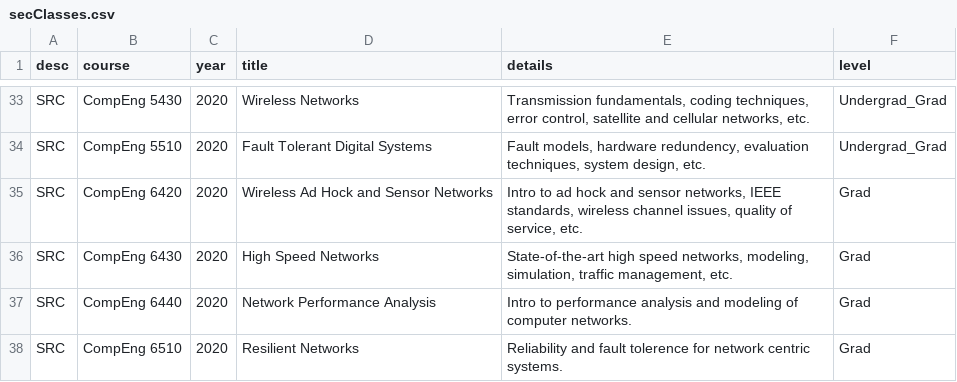
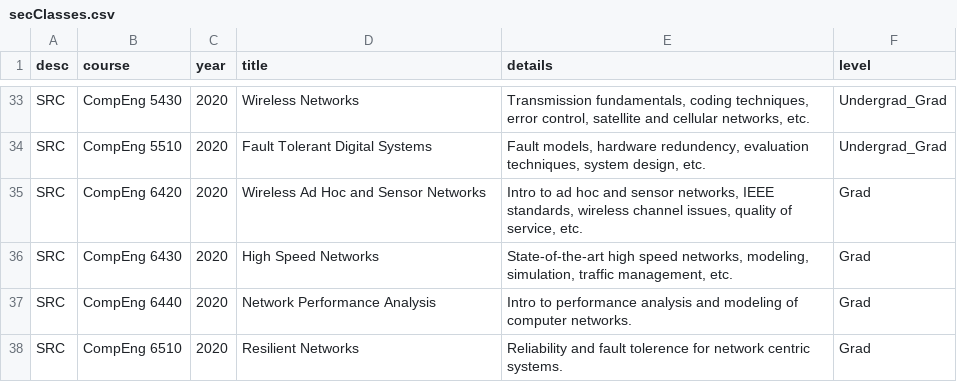
Before and after one commit to mstacm/security.mstacm.org, a CSV file: miscContent/secClasses.csv, drawn as a sheet; only a part is shown, gaps mark what is left out.

```diff
--- a/miscContent/secClasses.csv
+++ b/miscContent/secClasses.csv
@@ -34,3 +34,3 @@ SRC,CompEng 5430,2020,Wireless Networks,"Transmission fundamentals, coding techn
 SRC,CompEng 5510,2020,Fault Tolerant Digital Systems,"Fault models, hardware redundency, evaluation techniques, system design, etc.",Undergrad_Grad
-SRC,CompEng 6420,2020,Wireless Ad Hock and Sensor Networks,"Intro to ad hock and sensor networks, IEEE standards, wireless channel issues, quality of service, etc.",Grad
+SRC,CompEng 6420,2020,Wireless Ad Hoc and Sensor Networks,"Intro to ad hoc and sensor networks, IEEE standards, wireless channel issues, quality of service, etc.",Grad
 SRC,CompEng 6430,2020,High Speed Networks,"State-of-the-art high speed networks, modeling, simulation, traffic management, etc.",Grad
```
Also changed, not shown: 1 other file.
